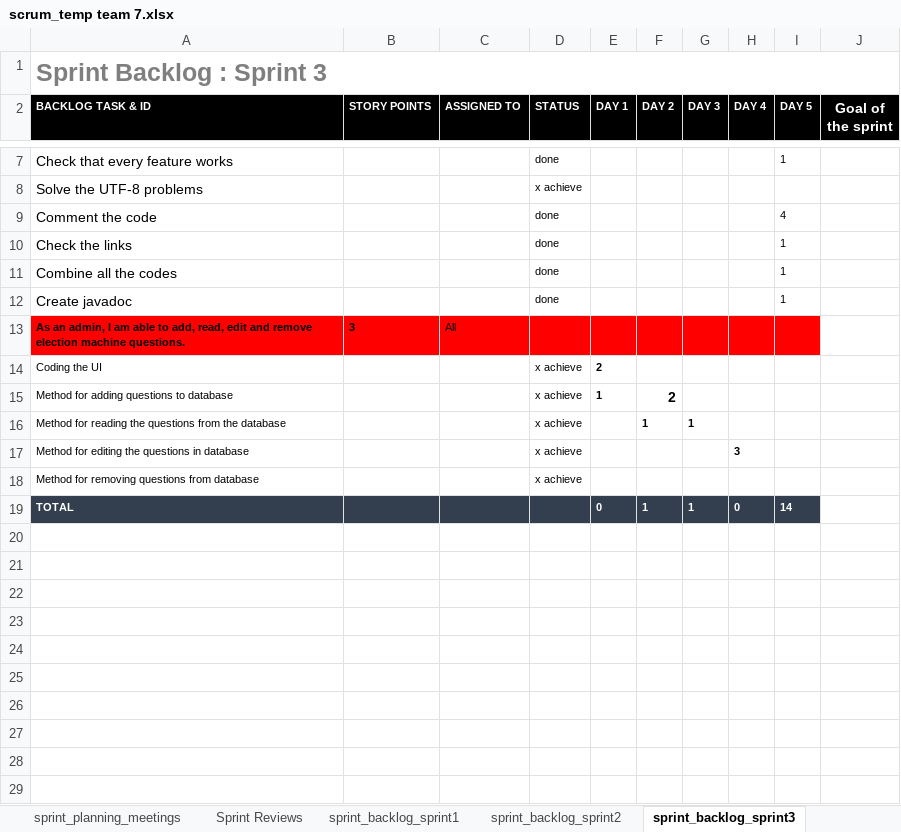
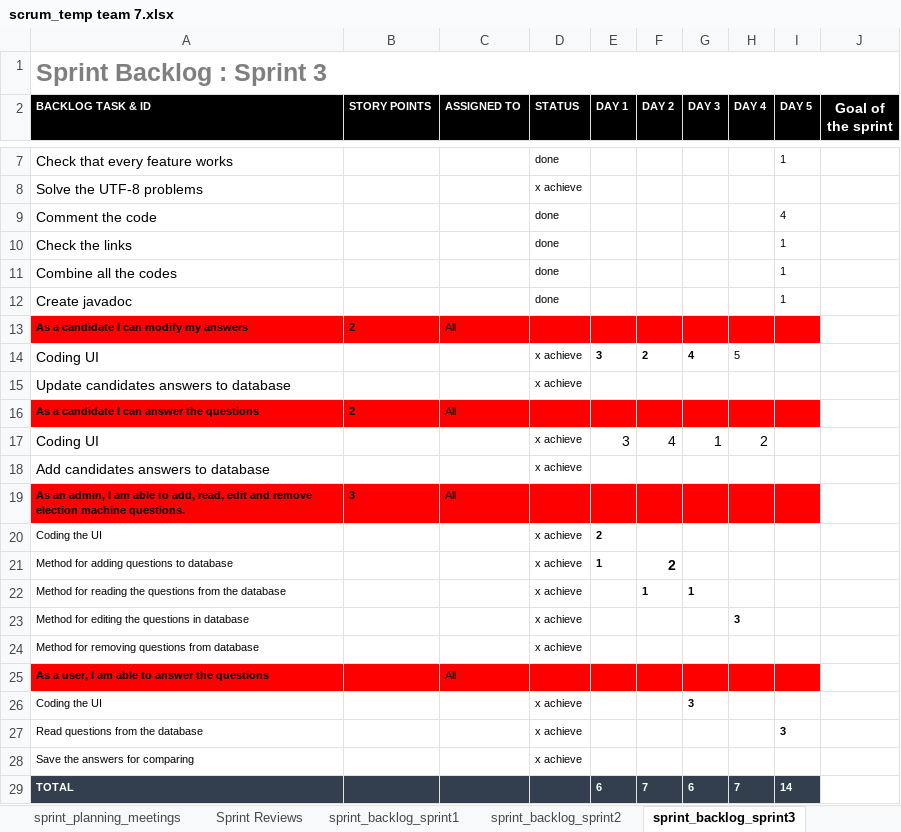
Before and after one commit to vigneshreddykandi/Team7, an Excel workbook: scrum_temp team 7.xlsx, sheet sprint_backlog_sprint3, drawn as a sheet; only a part is shown, gaps mark what is left out; values as stored, in another font and other column widths than the file's, no borders; addresses are those after the commit; the diff names each change by its address in the sheet, - before the commit and + after, or states it on an @@ line.

```diff
--- a/scrum_temp team 7.xlsx (sheet sprint_backlog_sprint3)
+++ b/scrum_temp team 7.xlsx (sheet sprint_backlog_sprint3)
+row 13: As a candidate I can modify my answers | 2 | All
+row 14: Coding UI |  |  | x achieve | 3 | 2 | 4 | 5
+row 15: Update candidates answers to database |  |  | x achieve
+row 16: As a candidate I can answer the questions | 2 | All
+row 17: Coding UI |  |  | x achieve | 3 | 4 | 1 | 2
+row 18: Add candidates answers to database |  |  | x achieve
+row 25: As a user, I am able to answer the questions |  | All
+row 26: Coding the UI |  |  | x achieve |  |  | 3
+row 27: Read questions from the database |  |  | x achieve |  |  |  |  | 3
+row 28: Save the answers for comparing |  |  | x achieve
-E29 (DAY 1): 0
+E29 (DAY 1): 6
-F29 (DAY 2): 1
+F29 (DAY 2): 7
-G29 (DAY 3): 1
+G29 (DAY 3): 6
-H29 (DAY 4): 0
+H29 (DAY 4): 7
```
Also changed, not shown: sheet sprint_backlog_sprint2, sheet sprint_backlog_sprint1, sheet ProductBacklog, formulas that keep their value, hidden cells, charts or pictures.
